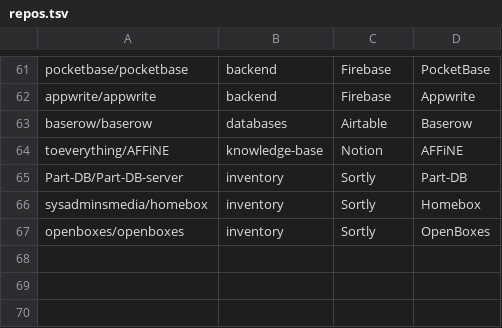
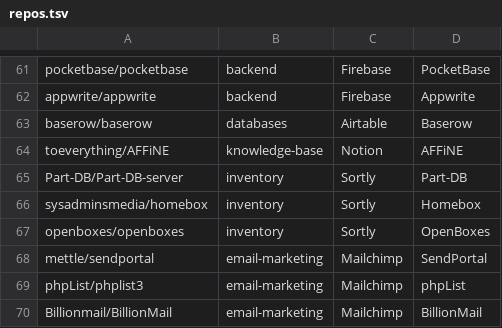
Before and after one commit to selfhostoffice/site, a TSV file: scripts/repos.tsv, drawn as a sheet; only a part is shown, gaps mark what is left out.

Commit message:
Upgrade /category/email-marketing/: query-matched title, 6-tool comparison, cost vs Mailchimp/MailerLite/Keila Cloud/managed Mautic (read Nov 14 2026), SES limits, Docker Hub sizes, picks, FAQ; add SendPortal, phpList, BillionMail listings; links from Mailchimp pages; nightly refresh

```diff
--- a/scripts/repos.tsv
+++ b/scripts/repos.tsv
@@ -67 +67,4 @@ sysadminsmedia/homebox	inventory	Sortly	Homebox
 openboxes/openboxes	inventory	Sortly	OpenBoxes
+mettle/sendportal	email-marketing	Mailchimp	SendPortal
+phpList/phplist3	email-marketing	Mailchimp	phpList
+Billionmail/BillionMail	email-marketing	Mailchimp	BillionMail
```
Also changed, not shown: 6 other files.
